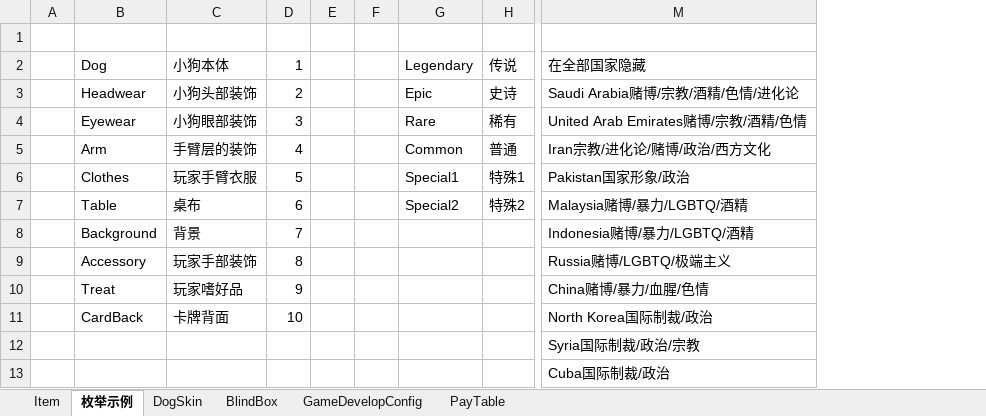
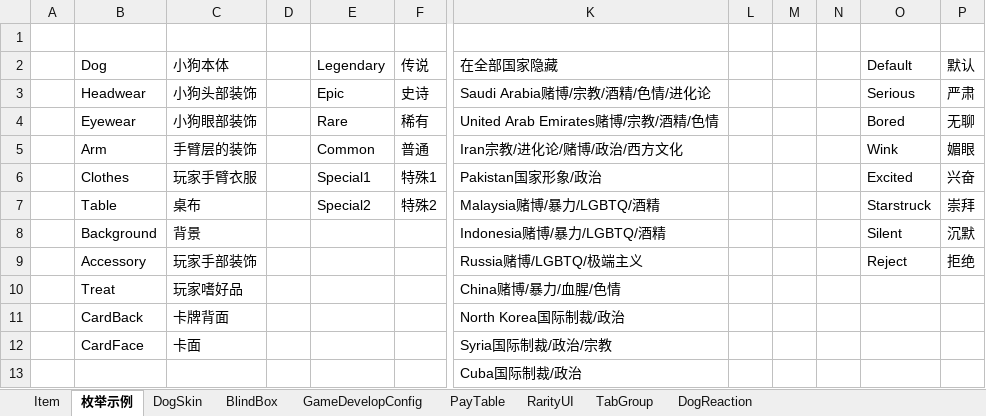
Before and after one commit to SeananTQ/lucky-dog-pub-2026, an Excel workbook: luban-excels/bak/xlsx/Main - 副本.xlsx, sheet 枚举示例, drawn as a sheet; only a part is shown, gaps mark what is left out; values as stored, in another font and other column widths than the file's, no borders; removed rows and columns are numbered as before the commit, all else as after; the diff names each change by its address in the sheet, - before the commit and + after, or states it on an @@ line.

```diff
--- a/luban-excels/bak/xlsx/Main - 副本.xlsx (sheet 枚举示例)
+++ b/luban-excels/bak/xlsx/Main - 副本.xlsx (sheet 枚举示例)
+sheet tab: RarityUI
+sheet tab: TabGroup
+sheet tab: DogReaction
-column D, rows 2-11: 1 | 2 | 3 | 4 | 5 | 6 | 7 | 8 | 9 | 10
-column F, empty
+column L, empty
+column M, empty
+column N, empty
+column O, rows 2-9: Default | Serious | Bored | Wink | Excited | Starstruck | Silent | Reject
+column P, rows 2-9: 默认 | 严肃 | 无聊 | 媚眼 | 兴奋 | 崇拜 | 沉默 | 拒绝
-B12: (empty)
+B12: CardFace
-C12: (empty)
+C12: 卡面
```
Also changed, not shown: sheet Item, sheet DogSkin, sheet PayTable, luban-excels/bak/xlsx/Main.xlsx, luban-excels/bak/xlsx/__enums__.xlsx, 11 other files.
